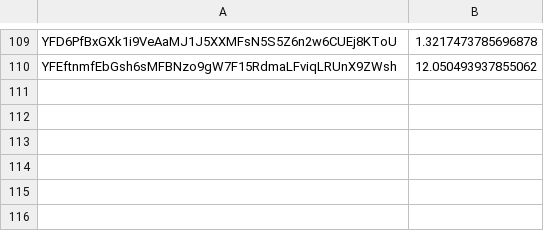
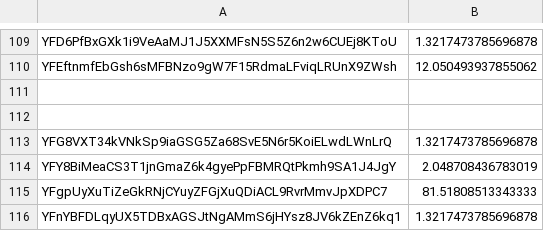
Before and after one commit to Coinversation/staticScripts, a CSV file: assets/sumedRewardTest.csv, drawn as a sheet; only a part is shown, gaps mark what is left out.

```diff
--- a/assets/sumedRewardTest.csv
+++ b/assets/sumedRewardTest.csv
@@ -110 +110,7 @@ YFD6PfBxGXk1i9VeAaMJ1J5XXMFsN5S5Z6n2w6CUEj8KToU,1.3217473785696878
 YFEftnmfEbGsh6sMFBNzo9gW7F15RdmaLFviqLRUnX9ZWsh,12.050493937855062
+
+
+YFG8VXT34kVNkSp9iaGSG5Za68SvE5N6r5KoiELwdLWnLrQ,1.3217473785696878
+YFY8BiMeaCS3T1jnGmaZ6k4gyePpFBMRQtPkmh9SA1J4JgY,2.048708436783019
+YFgpUyXuTiZeGkRNjCYuyZFGjXuQDiACL9RvrMmvJpXDPC7,81.51808513343333
+YFnYBFDLqyUX5TDBxAGSJtNgAMmS6jHYsz8JV6kZEnZ6kq1,1.3217473785696878
```
Also changed, not shown: assets/sumedReward.csv.
